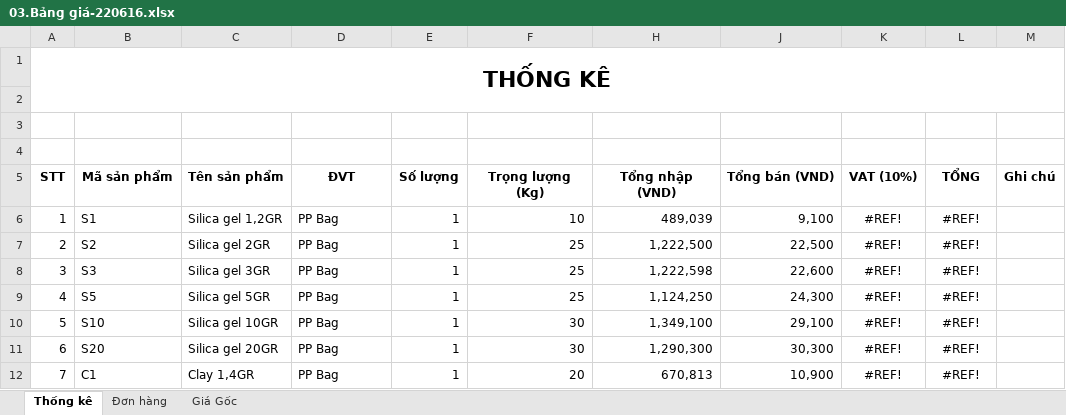
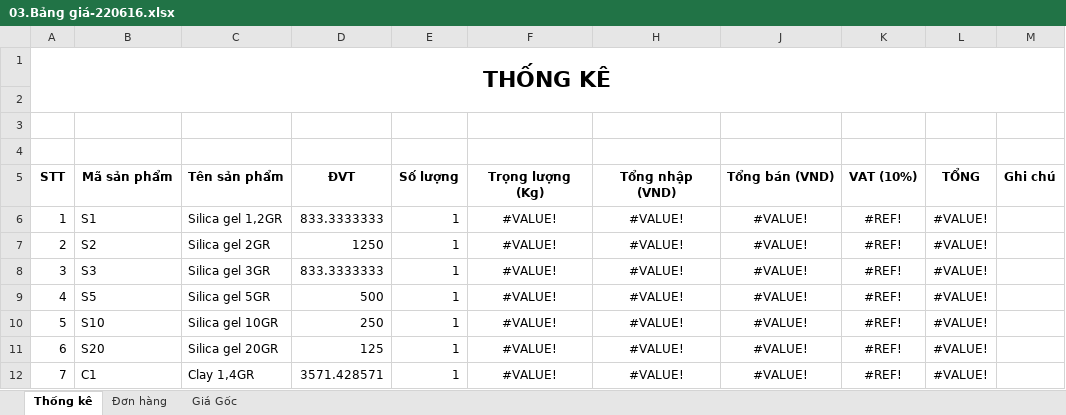
Before and after one commit to azadisoff/Desiccant, an Excel workbook: Eil/03.Bảng giá-220616.xlsx, sheet Thống kê, drawn as a sheet; only a part is shown; values as stored, in another font and other column widths than the file's, no borders; conditional formats not drawn; the diff covers the shown part only; the diff names each change by its address in the sheet, - before the commit and + after, or states it on an @@ line.

```diff
--- a/Eil/03.Bảng giá-220616.xlsx (sheet Thống kê)
+++ b/Eil/03.Bảng giá-220616.xlsx (sheet Thống kê)
-D6 (ĐVT): PP Bag
+D6 (ĐVT): 833.3333333
-F6 (Trọng lượng (Kg)): 10
+F6 (Trọng lượng (Kg)): #VALUE!
-F6:F12 alignment: right
+F6:F12 alignment: center
-H6 (Tổng nhập (VND)): 489,039
+H6 (Tổng nhập (VND)): #VALUE!
-H6:H12 alignment: right
+H6:H12 alignment: center
-J6 (Tổng bán (VND)): 9,100
+J6 (Tổng bán (VND)): #VALUE!
-J6:J12 alignment: right
+J6:J12 alignment: center
-L6:L12 (TỔNG): #REF!
+L6:L12 (TỔNG): #VALUE!
-D7 (ĐVT): PP Bag
+D7 (ĐVT): 1250
-F7:F9 (Trọng lượng (Kg)): 25
+F7:F9 (Trọng lượng (Kg)): #VALUE!
-H7 (Tổng nhập (VND)): 1,222,500
+H7 (Tổng nhập (VND)): #VALUE!
-J7 (Tổng bán (VND)): 22,500
+J7 (Tổng bán (VND)): #VALUE!
-D8 (ĐVT): PP Bag
+D8 (ĐVT): 833.3333333
-H8 (Tổng nhập (VND)): 1,222,598
+H8 (Tổng nhập (VND)): #VALUE!
-J8 (Tổng bán (VND)): 22,600
+J8 (Tổng bán (VND)): #VALUE!
-D9 (ĐVT): PP Bag
+D9 (ĐVT): 500
-H9 (Tổng nhập (VND)): 1,124,250
+H9 (Tổng nhập (VND)): #VALUE!
-J9 (Tổng bán (VND)): 24,300
+J9 (Tổng bán (VND)): #VALUE!
-D10 (ĐVT): PP Bag
+D10 (ĐVT): 250
-F10:F11 (Trọng lượng (Kg)): 30
+F10:F11 (Trọng lượng (Kg)): #VALUE!
-H10 (Tổng nhập (VND)): 1,349,100
+H10 (Tổng nhập (VND)): #VALUE!
-J10 (Tổng bán (VND)): 29,100
+J10 (Tổng bán (VND)): #VALUE!
-D11 (ĐVT): PP Bag
+D11 (ĐVT): 125
-H11 (Tổng nhập (VND)): 1,290,300
+H11 (Tổng nhập (VND)): #VALUE!
-J11 (Tổng bán (VND)): 30,300
+J11 (Tổng bán (VND)): #VALUE!
-D12 (ĐVT): PP Bag
+D12 (ĐVT): 3571.428571
-F12 (Trọng lượng (Kg)): 20
+F12 (Trọng lượng (Kg)): #VALUE!
-H12 (Tổng nhập (VND)): 670,813
+H12 (Tổng nhập (VND)): #VALUE!
-J12 (Tổng bán (VND)): 10,900
+J12 (Tổng bán (VND)): #VALUE!
```
Also changed, not shown: 55 edited cells and cell formats elsewhere in this sheet, sheet Giá Gốc, sheet Đơn hàng, formulas that keep their value, hidden cells, 3 other files.
